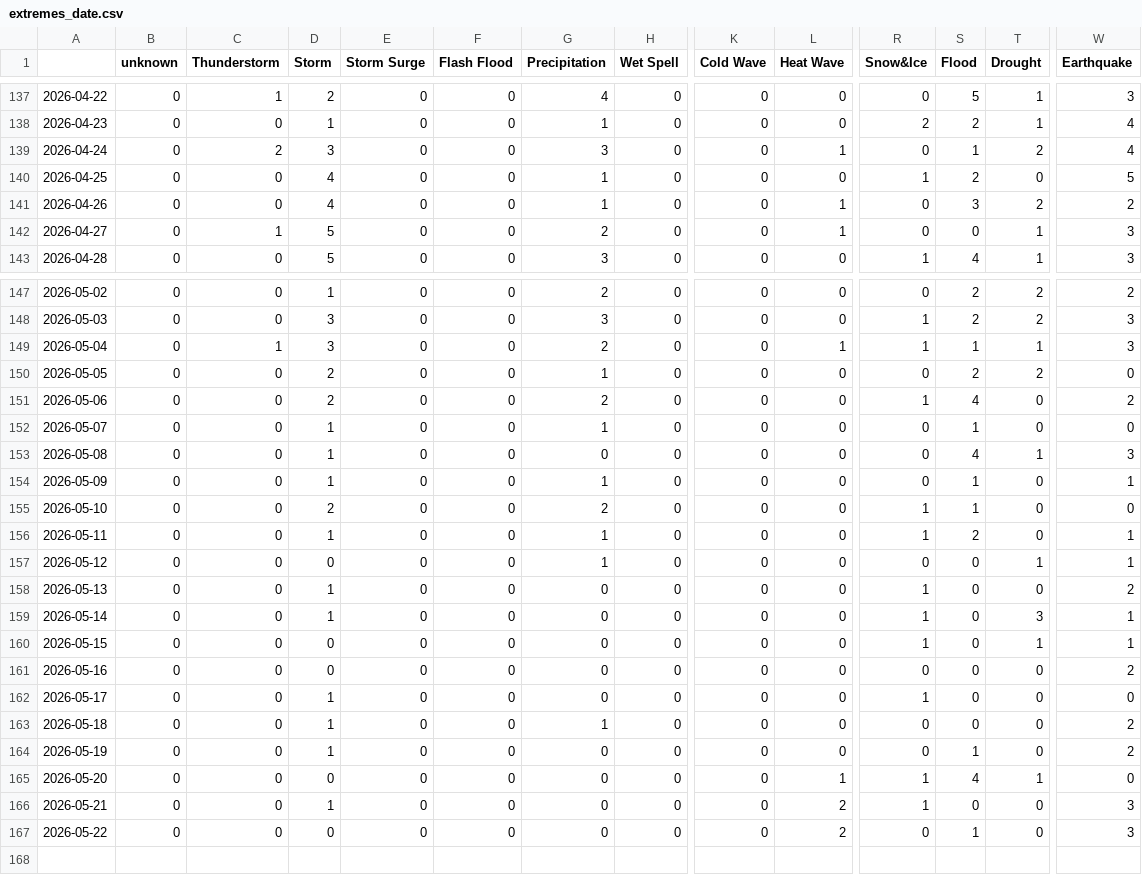
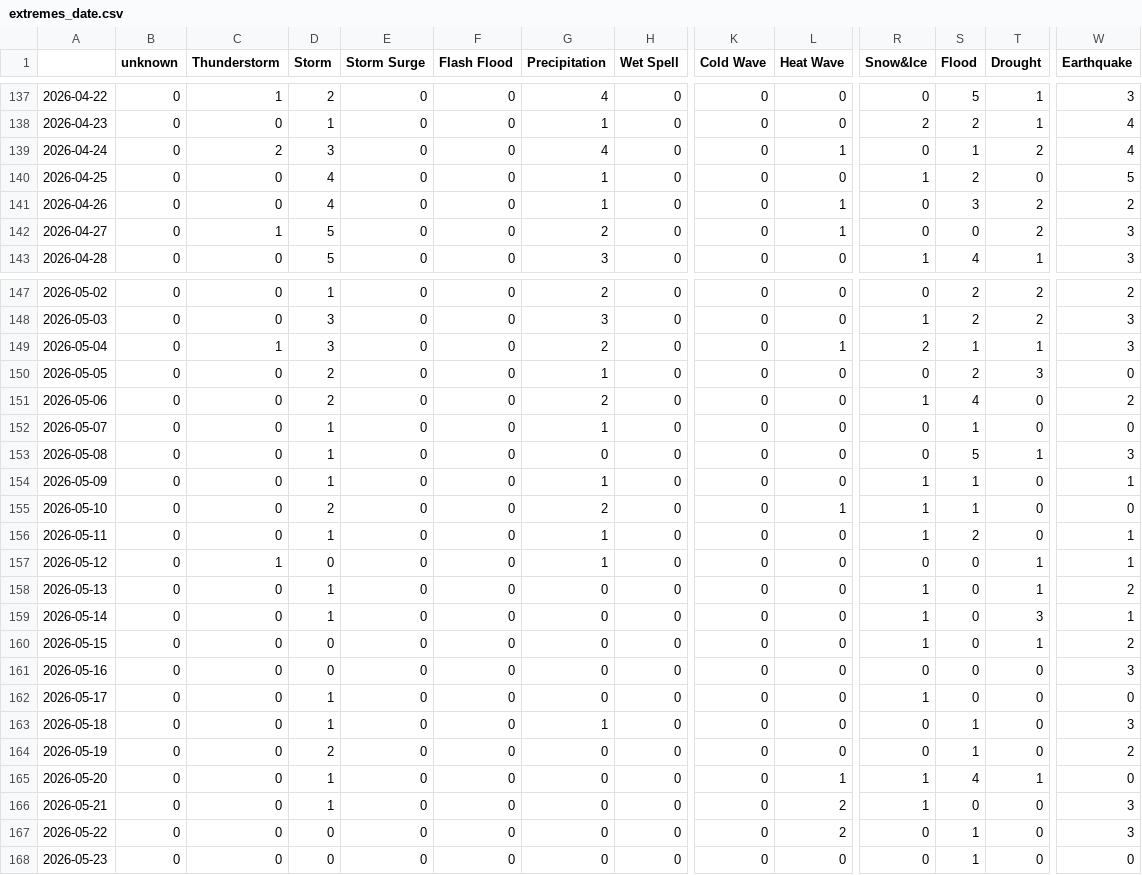
Before and after one commit to jannikdo28-news/spanishExtremes, a CSV file: csv/extremes_date.csv, drawn as a sheet; only a part is shown, gaps mark what is left out; rows hold the shown columns only; the diff names each change by its address in the sheet, - before the commit and + after, or states it on an @@ line.

```diff
--- a/csv/extremes_date.csv
+++ b/csv/extremes_date.csv
-G139 (Precipitation): 3
+G139 (Precipitation): 4
-T142 (Drought): 1
+T142 (Drought): 2
-R149 (Snow&Ice): 1
+R149 (Snow&Ice): 2
-T150 (Drought): 2
+T150 (Drought): 3
-S153 (Flood): 4
+S153 (Flood): 5
-R154 (Snow&Ice): 0
+R154 (Snow&Ice): 1
-L155 (Heat Wave): 0
+L155 (Heat Wave): 1
-C157 (Thunderstorm): 0
+C157 (Thunderstorm): 1
-T158 (Drought): 0
+T158 (Drought): 1
-W160 (Earthquake): 1
+W160 (Earthquake): 2
-W161 (Earthquake): 2
+W161 (Earthquake): 3
-S163 (Flood): 0
+S163 (Flood): 1
-W163 (Earthquake): 2
+W163 (Earthquake): 3
-D164 (Storm): 1
+D164 (Storm): 2
-D165 (Storm): 0
+D165 (Storm): 1
+row 168: 2026-05-23 | 0 | 0 | 0 | 0 | 0 | 0 | 0 | 0 | 0 | 0 | 1 | 0 | 0
```
Also changed, not shown: csv/feeds_date.csv, 5 other files.
